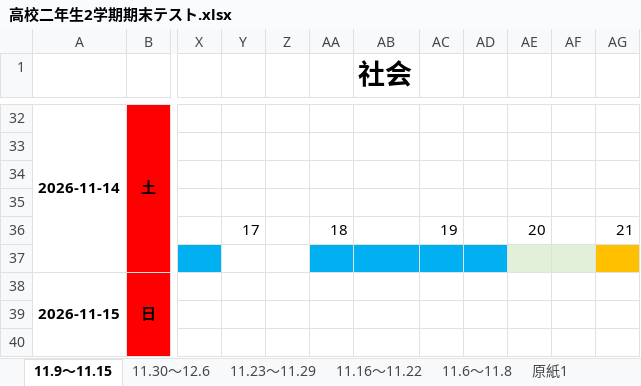
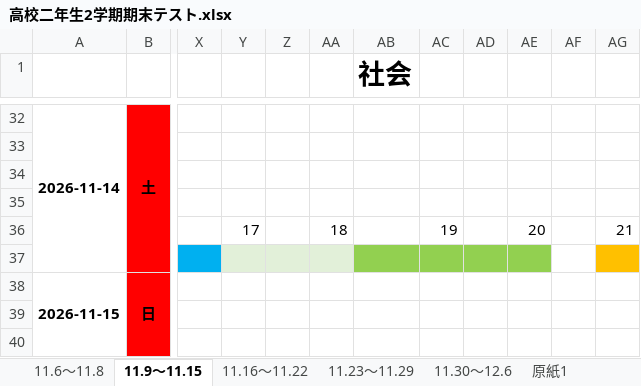
Before and after one commit to TikuwaPie/StudySchedule, an Excel workbook: 高校二年生2学期期末テスト.xlsx, sheet 11.9～11.15, drawn as a sheet; only a part is shown, gaps mark what is left out; values as stored, in another font and other column widths than the file's, no borders; the diff names each change by its address in the sheet, - before the commit and + after, or states it on an @@ line.

```diff
--- a/高校二年生2学期期末テスト.xlsx (sheet 11.9～11.15)
+++ b/高校二年生2学期期末テスト.xlsx (sheet 11.9～11.15)
@@ sheet tab order changed: 11.6～11.8 | 11.9～11.15 | 11.16～11.22 | 11.23～11.29 | 11.30～12.6 | 原紙1 @@
-Y37:Z37 fill: none
+Y37:Z37 fill: #E2F0D9
-AA37 fill: #00B0F0
+AA37 fill: #E2F0D9
-AB37:AD37 fill: #00B0F0
+AB37:AD37 fill: #92D050
-AE37 fill: #E2F0D9
+AE37 fill: #92D050
-AF37 fill: #E2F0D9
+AF37 fill: none
```
Also changed, not shown: sheet 課題・目標, sheet 11.16～11.22.
